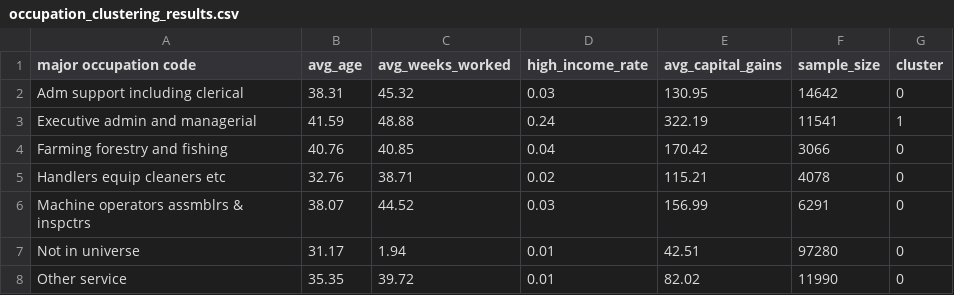
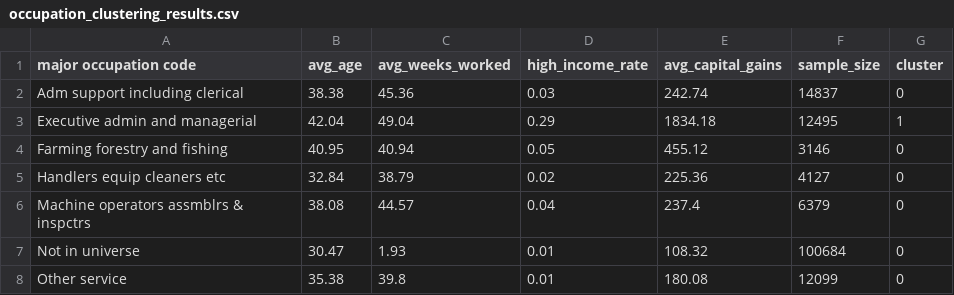
Before and after one commit to Ceiceiceii/census_income_classification, a CSV file: occupation_clustering_results.csv, drawn as a sheet; only a part is shown; the diff covers the shown part only.

```diff
--- a/occupation_clustering_results.csv
+++ b/occupation_clustering_results.csv
@@ -1,8 +1,8 @@
 major occupation code,avg_age,avg_weeks_worked,high_income_rate,avg_capital_gains,sample_size,cluster
-Adm support including clerical,38.31,45.32,0.03,130.95,14642,0
-Executive admin and managerial,41.59,48.88,0.24,322.19,11541,1
-Farming forestry and fishing,40.76,40.85,0.04,170.42,3066,0
-Handlers equip cleaners etc,32.76,38.71,0.02,115.21,4078,0
-Machine operators assmblrs & inspctrs,38.07,44.52,0.03,156.99,6291,0
-Not in universe,31.17,1.94,0.01,42.51,97280,0
-Other service,35.35,39.72,0.01,82.02,11990,0
+Adm support including clerical,38.38,45.36,0.03,242.74,14837,0
+Executive admin and managerial,42.04,49.04,0.29,1834.18,12495,1
+Farming forestry and fishing,40.95,40.94,0.05,455.12,3146,0
+Handlers equip cleaners etc,32.84,38.79,0.02,225.36,4127,0
+Machine operators assmblrs & inspctrs,38.08,44.57,0.04,237.4,6379,0
+Not in universe,30.47,1.93,0.01,108.32,100684,0
+Other service,35.38,39.8,0.01,180.08,12099,0
```
Also changed, not shown: 33 edited cells elsewhere in this file, occupation_marketing_analysis.csv, 8 other files.
